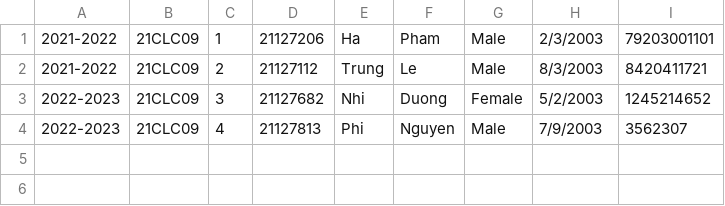
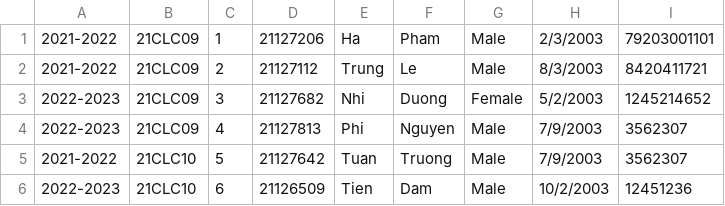
Before and after one commit to Ha0203/ProjectKTLT, a CSV file: ProjectKTLT/ProjectKTLT/StudentListMain.csv, drawn as a sheet.

```diff
--- a/ProjectKTLT/ProjectKTLT/StudentListMain.csv
+++ b/ProjectKTLT/ProjectKTLT/StudentListMain.csv
@@ -4 +4,3 @@
 2022-2023,21CLC09,4,21127813,Phi,Nguyen,Male,7/9/2003,3562307
+2021-2022,21CLC10,5,21127642,Tuan,Truong,Male,7/9/2003,3562307
+2022-2023,21CLC10,6,21126509,Tien,Dam,Male,10/2/2003,12451236
```
Also changed, not shown: 3 other files.
